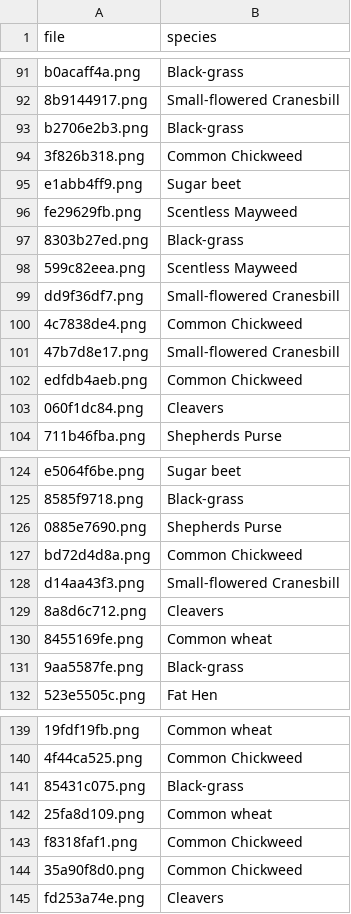
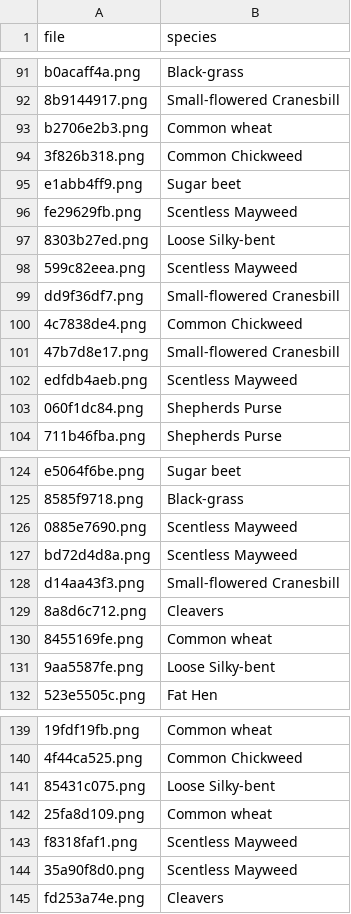
Before and after one commit to ting-an-4094/Plant-Seedlings-dataset, a CSV file: submission.csv, drawn as a sheet; only a part is shown, gaps mark what is left out; the diff covers the shown part only; the diff names each change by its address in the sheet, - before the commit and + after, or states it on an @@ line.

```diff
--- a/submission.csv
+++ b/submission.csv
-B93 (species): Black-grass
+B93 (species): Common wheat
-B97 (species): Black-grass
+B97 (species): Loose Silky-bent
-B102 (species): Common Chickweed
+B102 (species): Scentless Mayweed
-B103 (species): Cleavers
+B103 (species): Shepherds Purse
-B126 (species): Shepherds Purse
+B126 (species): Scentless Mayweed
-B127 (species): Common Chickweed
+B127 (species): Scentless Mayweed
-B131 (species): Black-grass
+B131 (species): Loose Silky-bent
-B141 (species): Black-grass
+B141 (species): Loose Silky-bent
-B143:B144 (species): Common Chickweed
+B143:B144 (species): Scentless Mayweed
```
Also changed, not shown: 80 edited cells elsewhere in this file, 3 other files.
